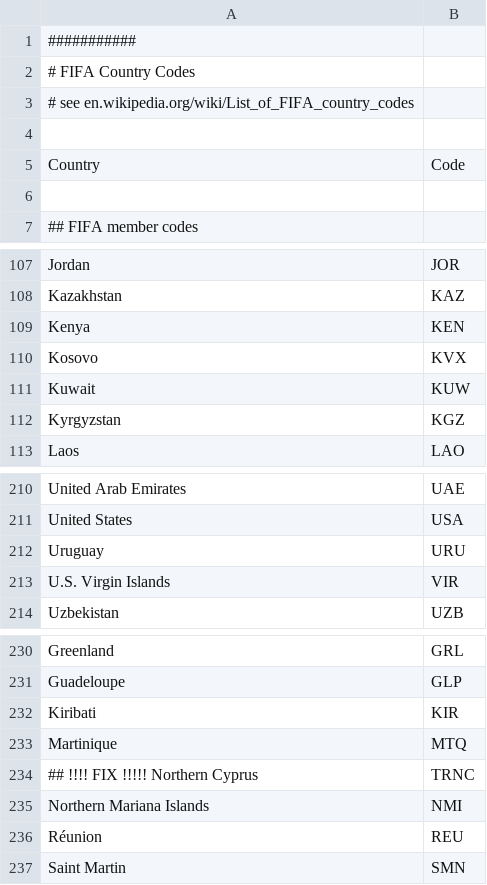
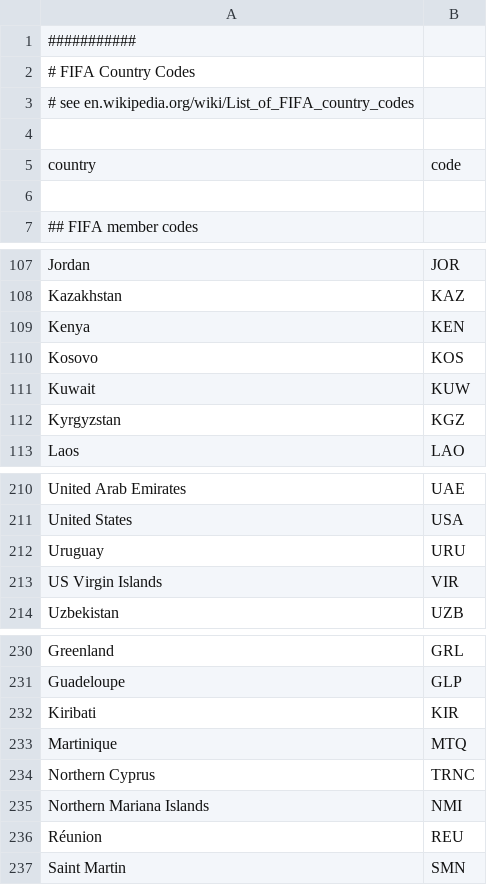
Before and after one commit to sportdb/fifa, a CSV file: script/codes.csv, drawn as a sheet; only a part is shown, gaps mark what is left out.

```diff
--- a/script/codes.csv
+++ b/script/codes.csv
@@ -4,3 +4,3 @@
 
-Country, Code
+country, code
 
@@ -109,3 +109,3 @@ Kazakhstan, KAZ
 Kenya, KEN
-Kosovo, KVX
+Kosovo, KOS
 Kuwait, KUW
@@ -212,3 +212,3 @@ United States, USA
 Uruguay, URU
-U.S. Virgin Islands, VIR
+US Virgin Islands, VIR
 Uzbekistan, UZB
@@ -233,3 +233,3 @@ Kiribati, KIR
 Martinique, MTQ
-## !!!! FIX !!!!!  Northern Cyprus, TRNC
+Northern Cyprus, TRNC
 Northern Mariana Islands, NMI
```
Also changed, not shown: 34 other files.
